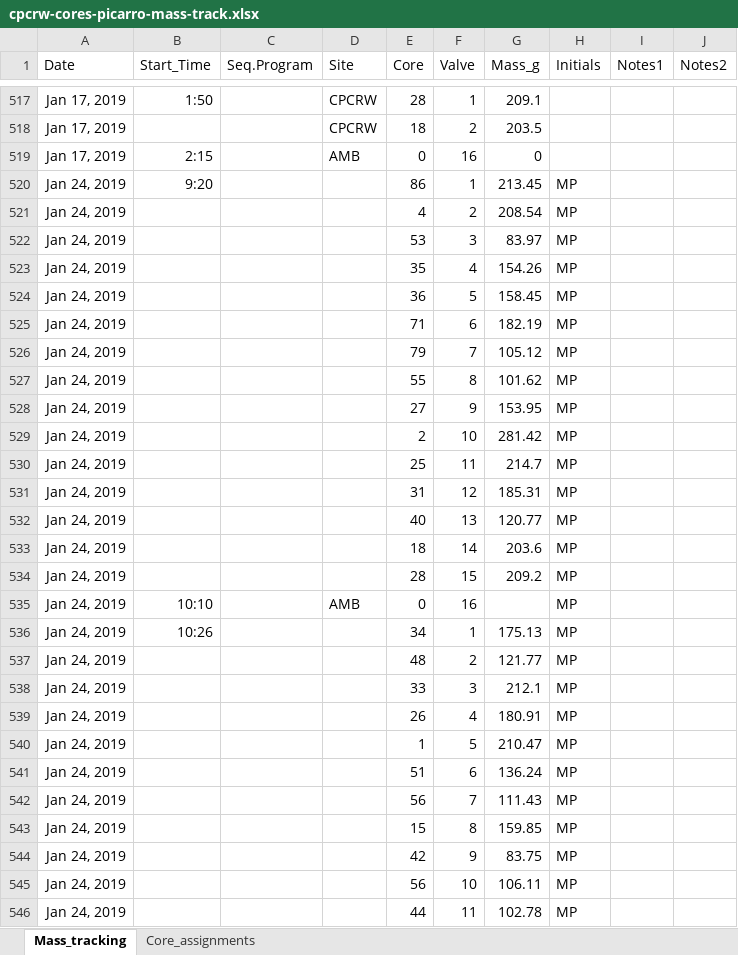
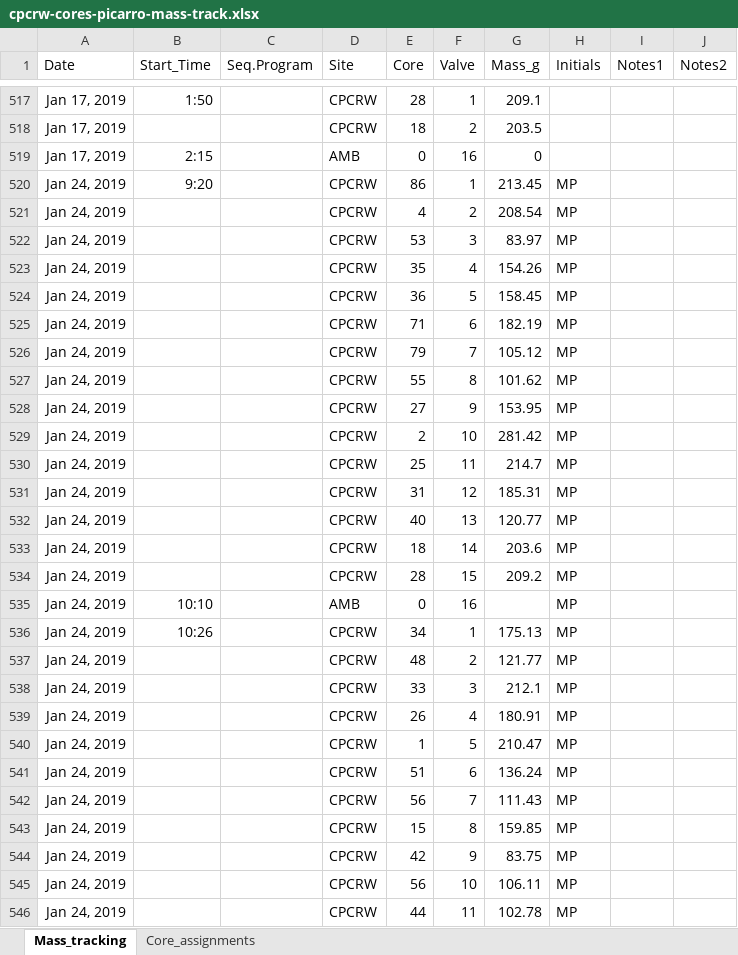
Before and after one commit to PNNL-TES/TES-drydown, an Excel workbook: data/cpcrw-cores-picarro-mass-track.xlsx, sheet Mass_tracking, drawn as a sheet; only a part is shown, gaps mark what is left out; values as stored, in another font and other column widths than the file's, no borders; charts and pictures not drawn; the diff covers the shown part only; the diff names each change by its address in the sheet, - before the commit and + after, or states it on an @@ line.

Commit message:
Data update

```diff
--- a/data/cpcrw-cores-picarro-mass-track.xlsx (sheet Mass_tracking)
+++ b/data/cpcrw-cores-picarro-mass-track.xlsx (sheet Mass_tracking)
-D520:D534 (Site): (empty)
+D520:D534 (Site): CPCRW
-D536:D546 (Site): (empty)
+D536:D546 (Site): CPCRW
```
Also changed, not shown: 67 added rows and 102 edited cells elsewhere in this sheet, 4 other files.
